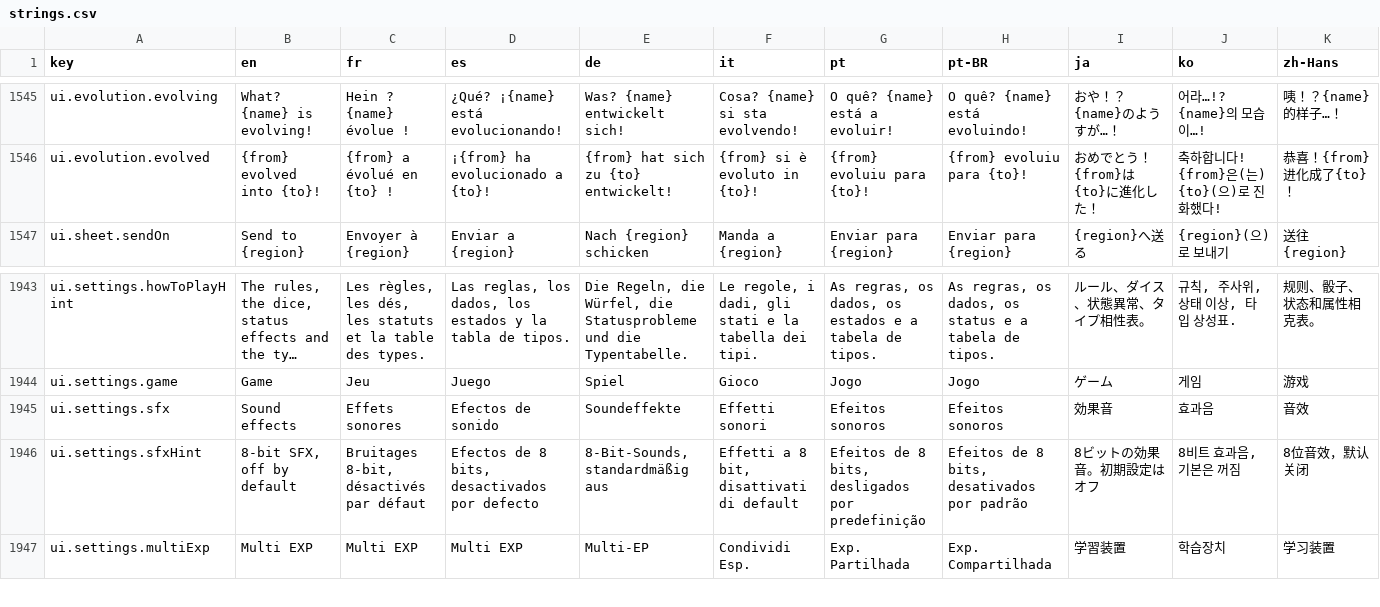
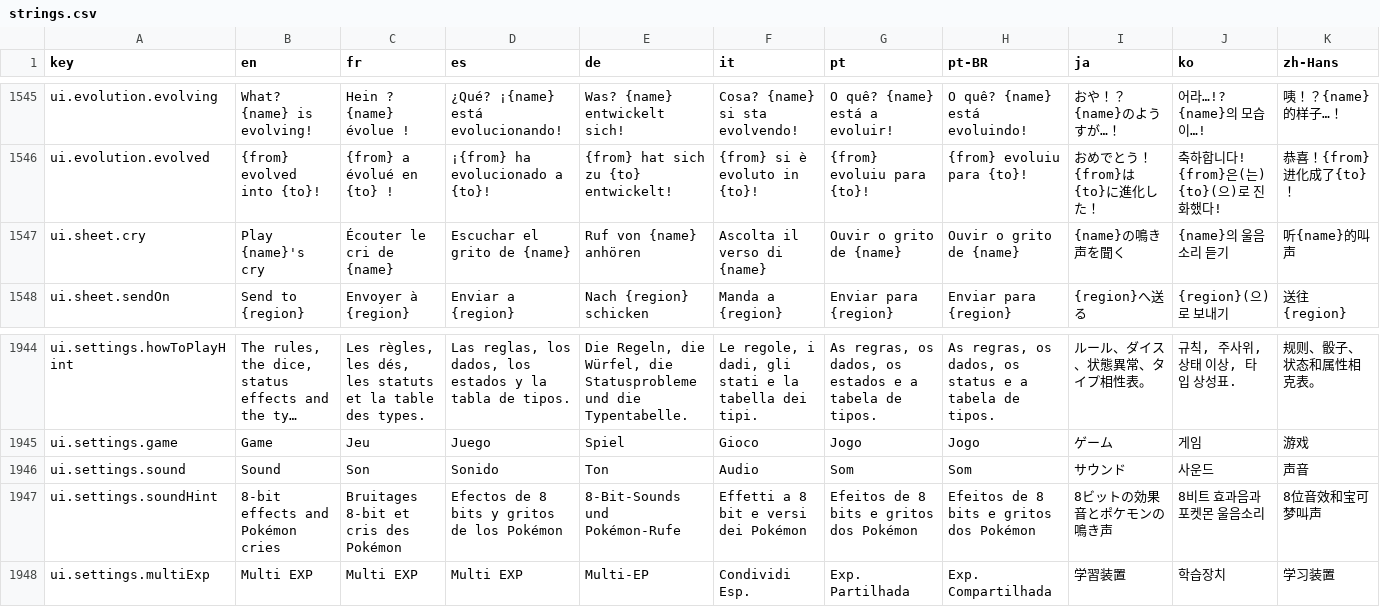
Before and after one commit to Splifingald/pokedice, a CSV file: src/i18n/strings.csv, drawn as a sheet; only a part is shown, gaps mark what is left out; long unchanged cells end in …; removed rows and columns are numbered as before the commit, all else as after; the diff names each change by its address in the sheet, - before the commit and + after, or states it on an @@ line.

```diff
--- a/src/i18n/strings.csv
+++ b/src/i18n/strings.csv
+row 1547: ui.sheet.cry | Play {name}'s cry | Écouter le cri de {name} | Escuchar el grito de {name} | Ruf von {name} anhören | Ascolta il verso di {name} | Ouvir o grito de {name} | Ouvir o grito de {name} | {name}の鳴き声を聞く | {name}의 울음소리 듣기 | 听{name}的叫声
-row 1945: ui.settings.sfx | Sound effects | Effets sonores | Efectos de sonido | Soundeffekte | Effetti sonori | Efeitos sonoros | Efeitos sonoros | 効果音 | 효과음 | 音效
-row 1946: ui.settings.sfxHint | 8-bit SFX, off by default | Bruitages 8-bit, désactivés par défaut | Efectos de 8 bits, desactivados por defecto | 8-Bit-Sounds, standardmäßig aus | Effetti a 8 bit, disattivati di default | Efeitos de 8 bits, desligados por predefinição | Efeitos de 8 bits, desativados por padrão | 8ビットの効果音。初期設定はオフ | 8비트 효과음, 기본은 꺼짐 | 8位音效，默认关闭
+row 1946: ui.settings.sound | Sound | Son | Sonido | Ton | Audio | Som | Som | サウンド | 사운드 | 声音
+row 1947: ui.settings.soundHint | 8-bit effects and Pokémon cries | Bruitages 8-bit et cris des Pokémon | Efectos de 8 bits y gritos de los Pokémon | 8-Bit-Sounds und Pokémon-Rufe | Effetti a 8 bit e versi dei Pokémon | Efeitos de 8 bits e gritos dos Pokémon | Efeitos de 8 bits e gritos dos Pokémon | 8ビットの効果音とポケモンの鳴き声 | 8비트 효과음과 포켓몬 울음소리 | 8位音效和宝可梦叫声
```
Also changed, not shown: 27 other files.
